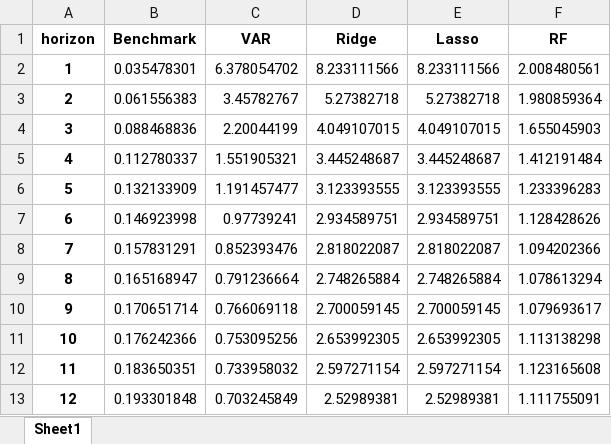
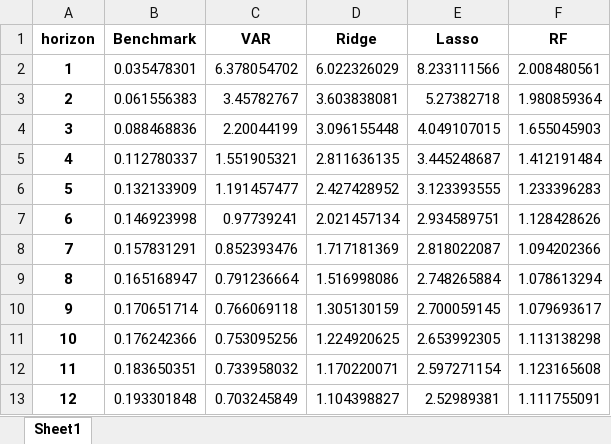
Before and after one commit to estcab00/inflation-prediction, an Excel workbook: output/3_Regression/h19_test/h19table_mape.xlsx, sheet Sheet1, drawn as a sheet; values as stored, in another font and other column widths than the file's, no borders; the diff names each change by its address in the sheet, - before the commit and + after, or states it on an @@ line.

```diff
--- a/output/3_Regression/h19_test/h19table_mape.xlsx (sheet Sheet1)
+++ b/output/3_Regression/h19_test/h19table_mape.xlsx (sheet Sheet1)
-D2 (Ridge): 8.233111566
+D2 (Ridge): 6.022326029
-D3 (Ridge): 5.27382718
+D3 (Ridge): 3.603838081
-D4 (Ridge): 4.049107015
+D4 (Ridge): 3.096155448
-D5 (Ridge): 3.445248687
+D5 (Ridge): 2.811636135
-D6 (Ridge): 3.123393555
+D6 (Ridge): 2.427428952
-D7 (Ridge): 2.934589751
+D7 (Ridge): 2.021457134
-D8 (Ridge): 2.818022087
+D8 (Ridge): 1.717181369
-D9 (Ridge): 2.748265884
+D9 (Ridge): 1.516998086
-D10 (Ridge): 2.700059145
+D10 (Ridge): 1.305130159
-D11 (Ridge): 2.653992305
+D11 (Ridge): 1.224920625
-D12 (Ridge): 2.597271154
+D12 (Ridge): 1.170220071
-D13 (Ridge): 2.52989381
+D13 (Ridge): 1.104398827
```
Also changed, not shown: output/3_Regression/h19_test/h19coef_lasso.xlsx, output/3_Regression/h19_test/h19coef_rf.xlsx, 21 other files.
